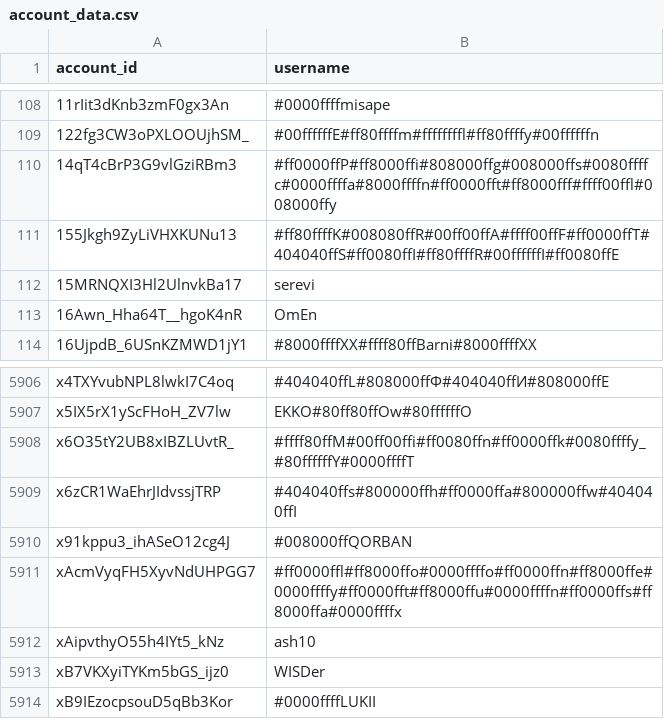
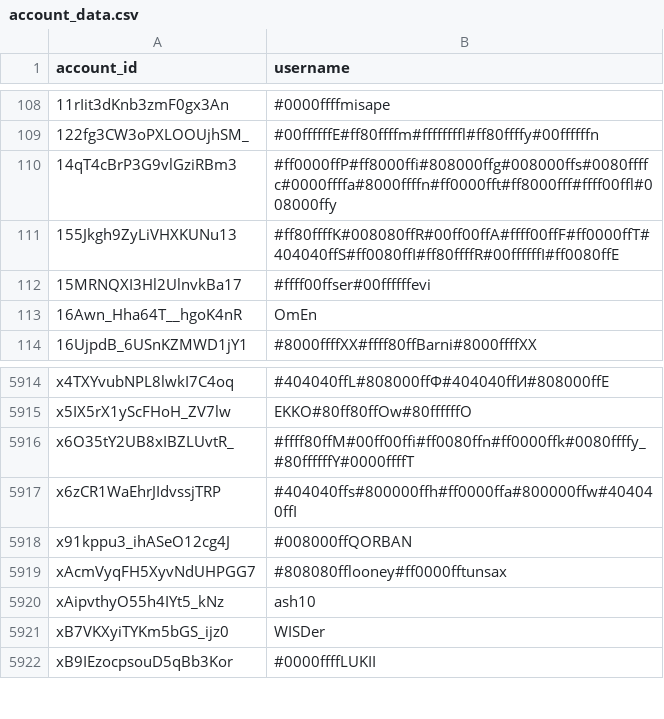
Before and after one commit to pewpewlive/ppl-data, a CSV file: account_data.csv, drawn as a sheet; only a part is shown, gaps mark what is left out; the diff covers the shown part only.

```diff
--- a/account_data.csv
+++ b/account_data.csv
@@ -111,3 +111,3 @@ account_id,username
 155Jkgh9ZyLiVHXKUNu13,#ff80ffffK#008080ffR#00ff00ffA#ffff00ffF#ff0000ffT#404040ffS#ff0080ffI#ff80ffffR#00ffffffI#ff0080ffE
-15MRNQXI3Hl2UlnvkBa17,serevi
+15MRNQXI3Hl2UlnvkBa17,#ffff00ffser#00ffffffevi
 16Awn_Hha64T__hgoK4nR,OmEn
@@ -5910,3 +5918,3 @@ x6zCR1WaEhrJIdvssjTRP,#404040ffs#800000ffh#ff0000ffa#800000ffw#404040ffI
 x91kppu3_ihASeO12cg4J,#008000ffQORBAN
-xAcmVyqFH5XyvNdUHPGG7,#ff0000ffl#ff8000ffo#0000ffffo#ff0000ffn#ff8000ffe#0000ffffy#ff0000fft#ff8000ffu#0000ffffn#ff0000ffs#ff8000ffa#0000ffffx
+xAcmVyqFH5XyvNdUHPGG7,#808080fflooney#ff0000fftunsax
 xAipvthyO55h4IYt5_kNz,ash10
```
Also changed, not shown: 9 added rows and 1 edited cell elsewhere in this file.
